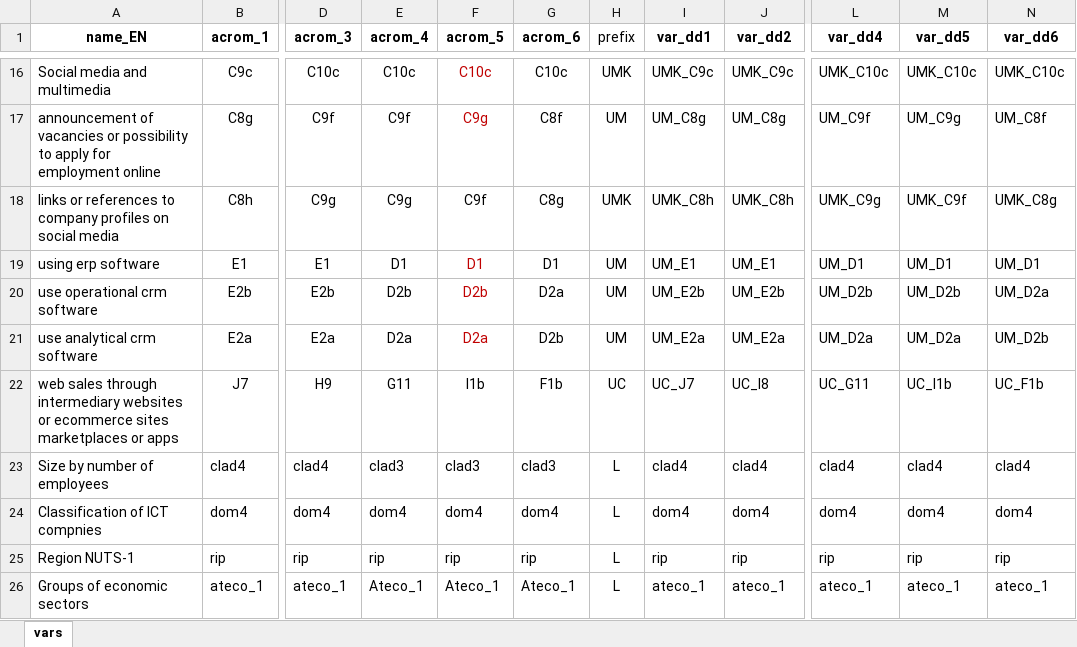
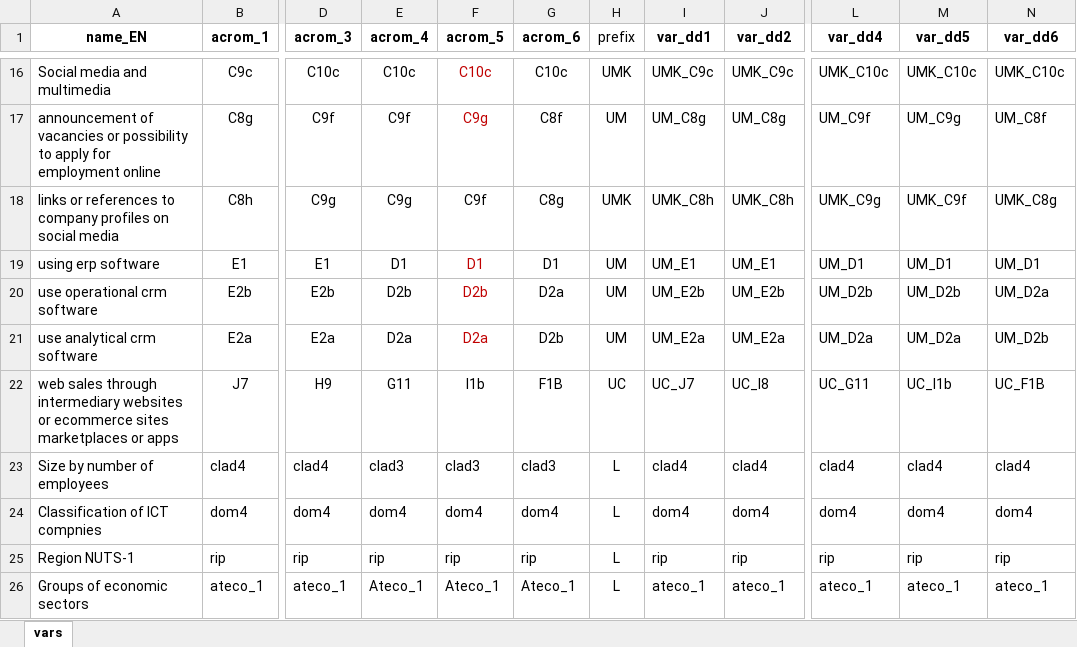
Before and after one commit to luchocastillo84/Factor_Analysis_Digital_Divide, an Excel workbook: Data/Processed/vars&codes.xlsx, sheet vars, drawn as a sheet; only a part is shown, gaps mark what is left out; values as stored, in another font and other column widths than the file's, no borders; the diff names each change by its address in the sheet, - before the commit and + after, or states it on an @@ line.

```diff
--- a/Data/Processed/vars&codes.xlsx (sheet vars)
+++ b/Data/Processed/vars&codes.xlsx (sheet vars)
-G22 (acrom_6): F1b
+G22 (acrom_6): F1B
-N22 (var_dd6): UC_F1b
+N22 (var_dd6): UC_F1B
```
Also changed, not shown: 2 other files.
